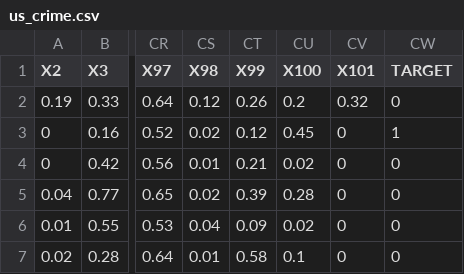
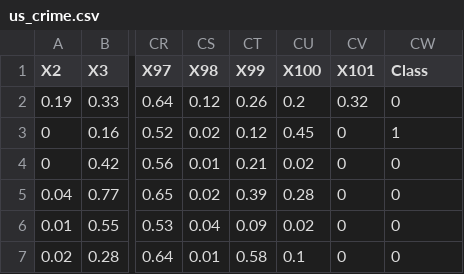
Before and after one commit to mcavs/imbalanced_tabular_benchmark_dataset, a CSV file: us_crime.csv, drawn as a sheet; only a part is shown, gaps mark what is left out; the diff names each change by its address in the sheet, - before the commit and + after, or states it on an @@ line.

Commit message:
Add files via upload

```diff
--- a/us_crime.csv
+++ b/us_crime.csv
-CW1: TARGET
+CW1: Class
```
